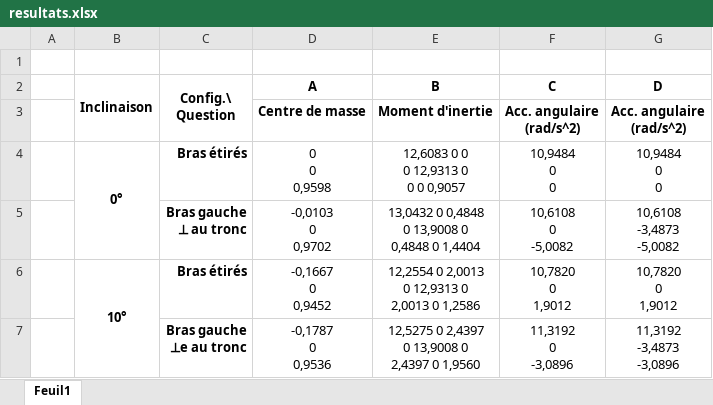
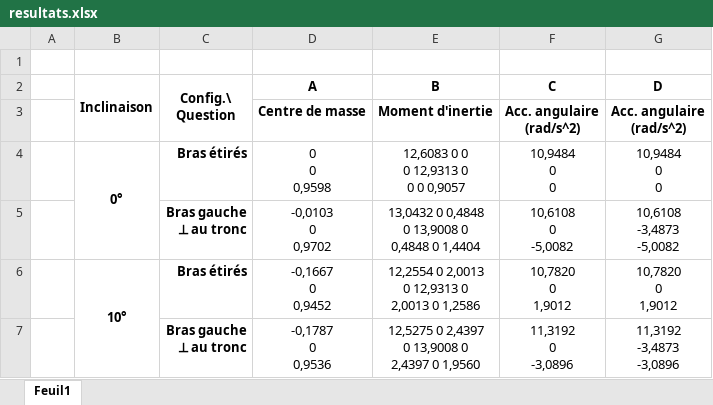
Before and after one commit to Alex-Rose/PHS4700, an Excel workbook: rapport/resultats.xlsx, sheet Feuil1, drawn as a sheet; values as stored, in another font and other column widths than the file's, no borders; ↵ is a line break in a cell; the diff names each change by its address in the sheet, - before the commit and + after, or states it on an @@ line.

Commit message:
Rapport: presentation resultats et discussion

```diff
--- a/rapport/resultats.xlsx (sheet Feuil1)
+++ b/rapport/resultats.xlsx (sheet Feuil1)
-C7 (Config.\ Question): Bras gauche ↵ ⏊e au tronc
+C7 (Config.\ Question): Bras gauche ↵ ⏊ au tronc
```
Also changed, not shown: 1 other file.
